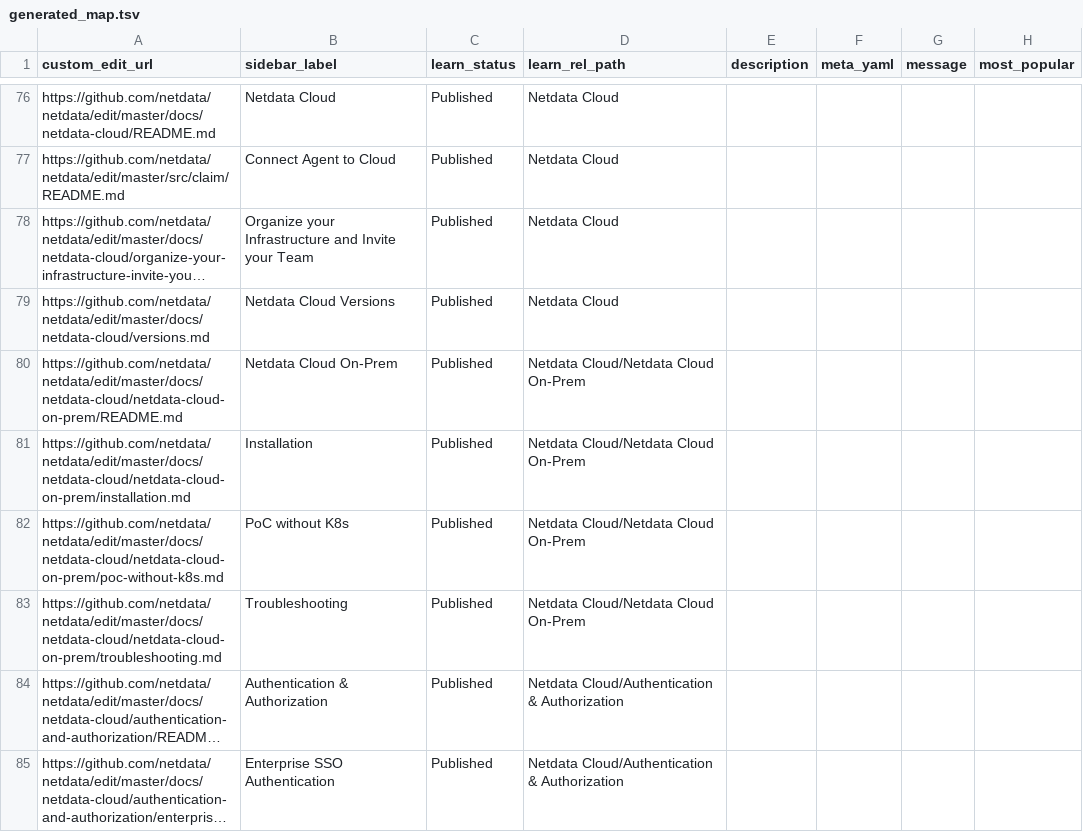
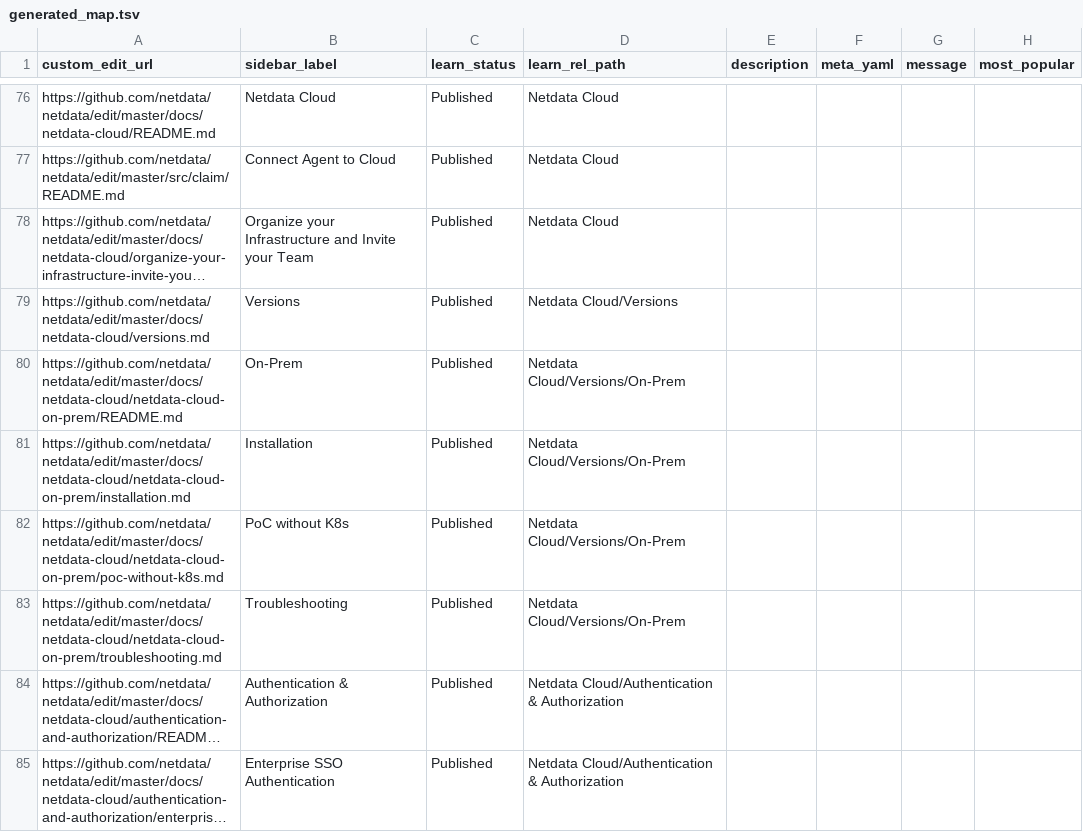
Before and after one commit to netdata/learn, a TSV file: ingest/generated_map.tsv, drawn as a sheet; only a part is shown, gaps mark what is left out; long unchanged cells end in …; the diff names each change by its address in the sheet, - before the commit and + after, or states it on an @@ line.

```diff
--- a/ingest/generated_map.tsv
+++ b/ingest/generated_map.tsv
-B79 (sidebar_label): Netdata Cloud Versions
+B79 (sidebar_label): Versions
-D79 (learn_rel_path): Netdata Cloud
+D79 (learn_rel_path): Netdata Cloud/Versions
-B80 (sidebar_label): Netdata Cloud On-Prem
+B80 (sidebar_label): On-Prem
-D80:D83 (learn_rel_path): Netdata Cloud/Netdata Cloud On-Prem
+D80:D83 (learn_rel_path): Netdata Cloud/Versions/On-Prem
```
Also changed, not shown: ingest/one_commit_back_file-dict.tsv, 7 other files.
